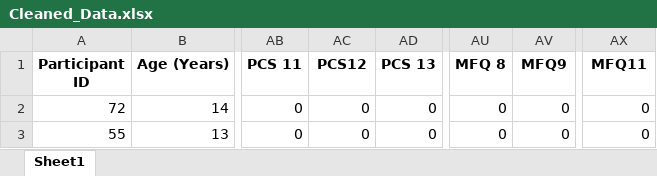
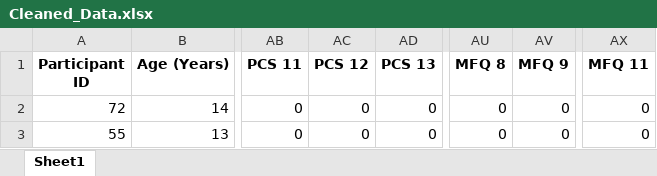
Before and after one commit to benjge123/concussion-risk-factors-ml, an Excel workbook: Cleaned_Data.xlsx, sheet Sheet1, drawn as a sheet; only a part is shown, gaps mark what is left out; values as stored, in another font and other column widths than the file's, no borders; the diff names each change by its address in the sheet, - before the commit and + after, or states it on an @@ line.

Commit message:
Updated Python model, README, and cleaned data file

```diff
--- a/Cleaned_Data.xlsx (sheet Sheet1)
+++ b/Cleaned_Data.xlsx (sheet Sheet1)
-AC1: PCS12
+AC1: PCS 12
-AV1: MFQ9
+AV1: MFQ 9
-AX1: MFQ11
+AX1: MFQ 11
```
Also changed, not shown: 3 other files.
